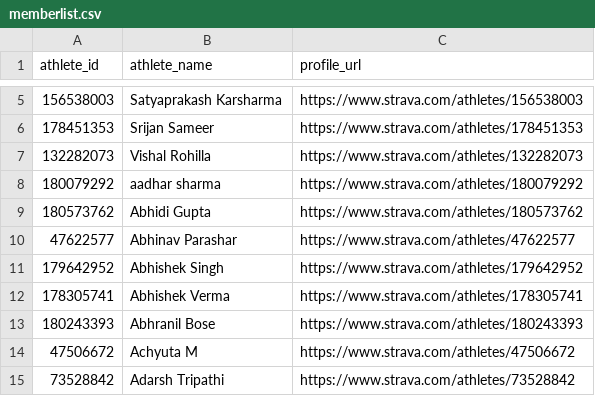
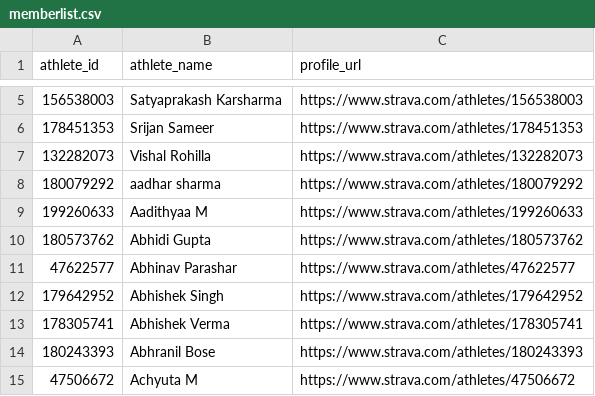
Before and after one commit to Lupilgaming/Strava2026, a CSV file: memberlist.csv, drawn as a sheet; only a part is shown, gaps mark what is left out; the shorter side is filled out with more unchanged rows.

```diff
--- a/memberlist.csv
+++ b/memberlist.csv
@@ -8,2 +8,3 @@ athlete_id,athlete_name,profile_url
 180079292,aadhar sharma,https://www.strava.com/athletes/180079292
+199260633,Aadithyaa M,https://www.strava.com/athletes/199260633
 180573762,Abhidi Gupta,https://www.strava.com/athletes/180573762
```
Also changed, not shown: YEAR2026/activities.csv, activities.csv, 15 other files.
